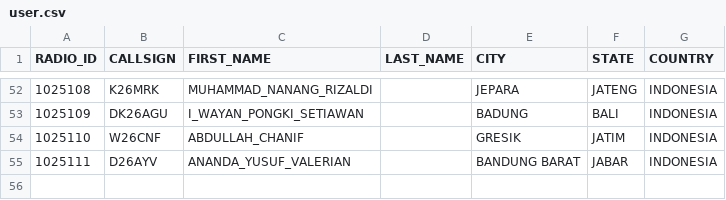
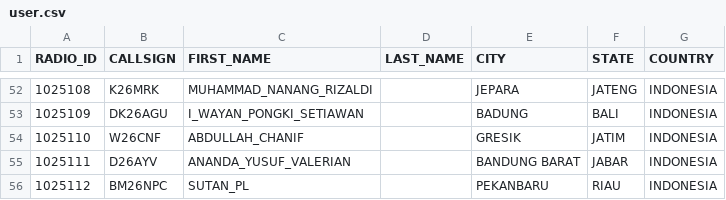
Before and after one commit to tombolptt/file_csv, a CSV file: user.csv, drawn as a sheet; only a part is shown, gaps mark what is left out; the diff names each change by its address in the sheet, - before the commit and + after, or states it on an @@ line.

Commit message:
Update user.csv otomatis via Aplikasi

```diff
--- a/user.csv
+++ b/user.csv
+row 56: 1025112 | BM26NPC | SUTAN_PL |  | PEKANBARU | RIAU | INDONESIA
```
